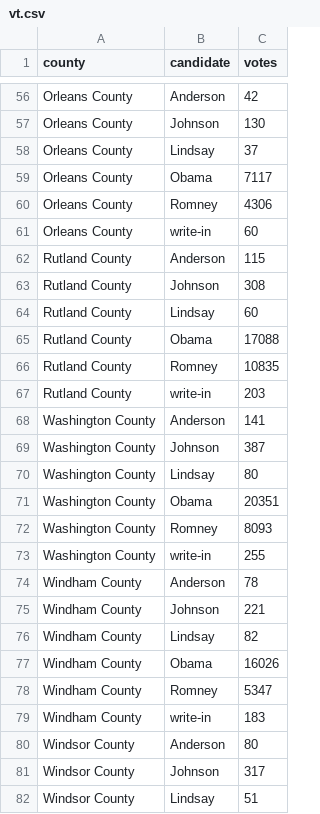
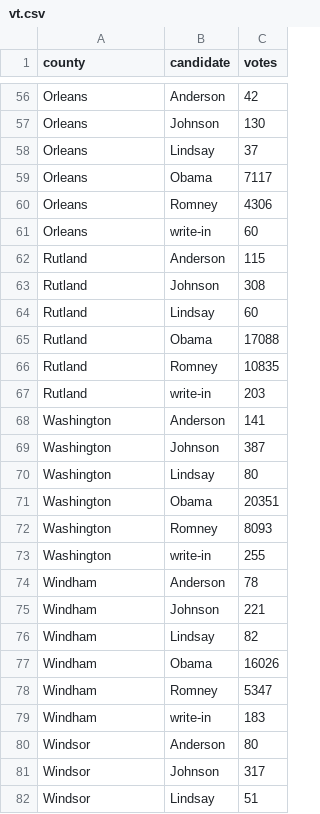
Before and after one commit to BeastNeedsMoreTorque/election-2012-results, a CSV file: data/vt.csv, drawn as a sheet; only a part is shown, gaps mark what is left out; the diff covers the shown part only; the diff names each change by its address in the sheet, - before the commit and + after, or states it on an @@ line.

Commit message:
Remove "county" from VT county names

```diff
--- a/data/vt.csv
+++ b/data/vt.csv
-A56:A61 (county): Orleans County
+A56:A61 (county): Orleans
-A62:A67 (county): Rutland County
+A62:A67 (county): Rutland
-A68:A73 (county): Washington County
+A68:A73 (county): Washington
-A74:A79 (county): Windham County
+A74:A79 (county): Windham
-A80:A82 (county): Windsor County
+A80:A82 (county): Windsor
```
Also changed, not shown: 57 edited cells elsewhere in this file.
